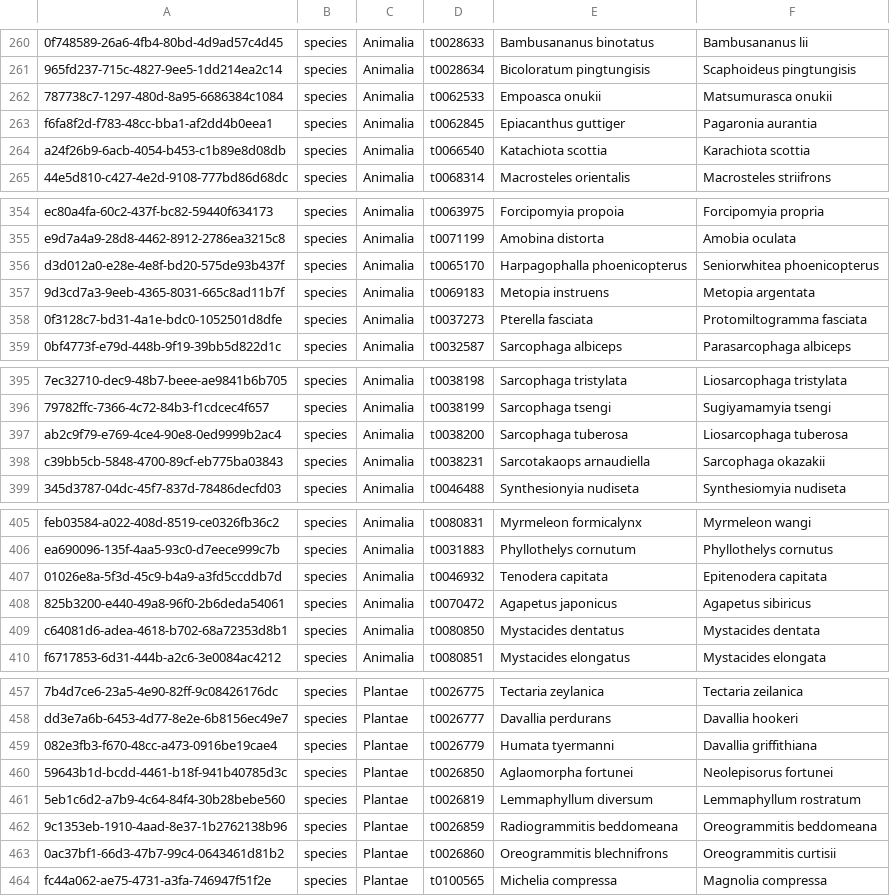
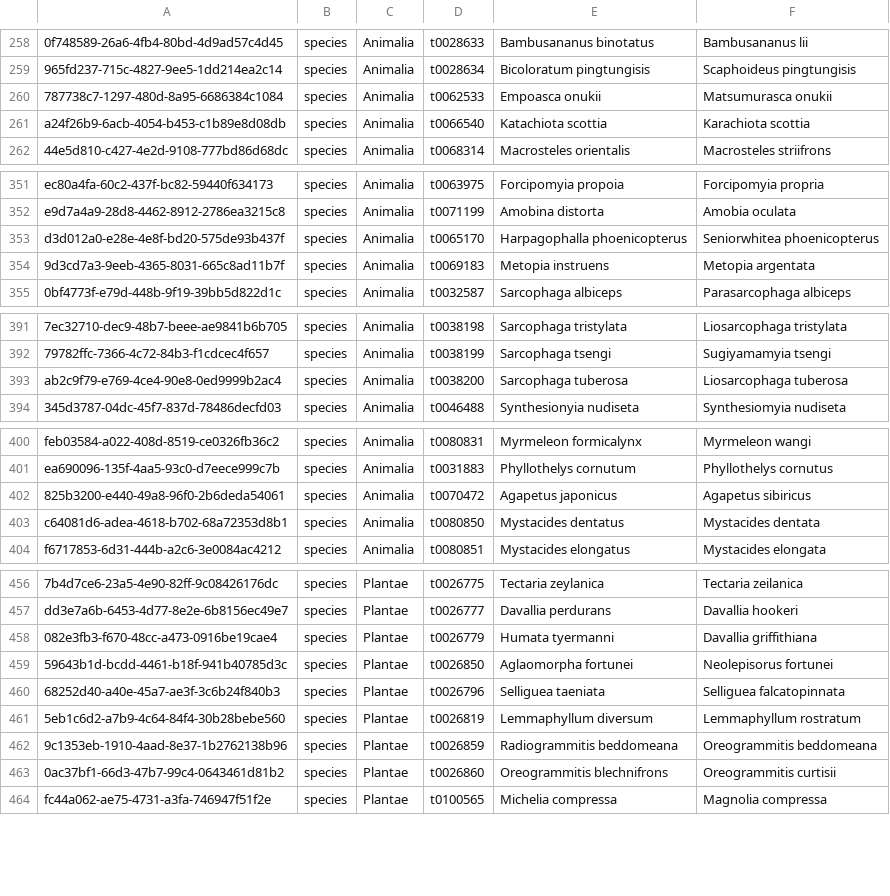
Before and after one commit to TBNworkGroup/Specieslist_Validation_Dashboard, a CSV file: data/output/TT_to_TC/TT_checkrank_scientificName.csv, drawn as a sheet; only a part is shown, gaps mark what is left out; removed rows and columns are numbered as before the commit, all else as after; the diff covers the shown part only; the diff names each change by its address in the sheet, - before the commit and + after, or states it on an @@ line.

```diff
--- a/data/output/TT_to_TC/TT_checkrank_scientificName.csv
+++ b/data/output/TT_to_TC/TT_checkrank_scientificName.csv
-row 263: f6fa8f2d-f783-48cc-bba1-af2dd4b0eea1 | species | Animalia | t0062845 | Epiacanthus guttiger | Pagaronia aurantia
-row 358: 0f3128c7-bd31-4a1e-bdc0-1052501d8dfe | species | Animalia | t0037273 | Pterella fasciata | Protomiltogramma fasciata
-row 398: c39bb5cb-5848-4700-89cf-eb775ba03843 | species | Animalia | t0038231 | Sarcotakaops arnaudiella | Sarcophaga okazakii
-row 407: 01026e8a-5f3d-45c9-b4a9-a3fd5ccddb7d | species | Animalia | t0046932 | Tenodera capitata | Epitenodera capitata
+row 460: 68252d40-a40e-45a7-ae3f-3c6b24f840b3 | species | Plantae | t0026796 | Selliguea taeniata | Selliguea falcatopinnata
```
Also changed, not shown: 10 added rows and 9 removed rows elsewhere in this file, 4 other files.
